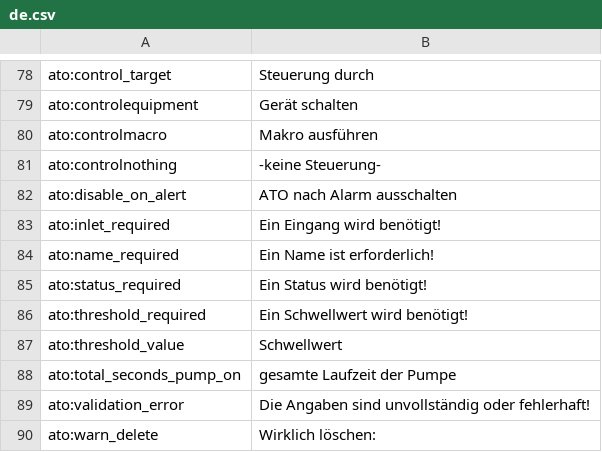
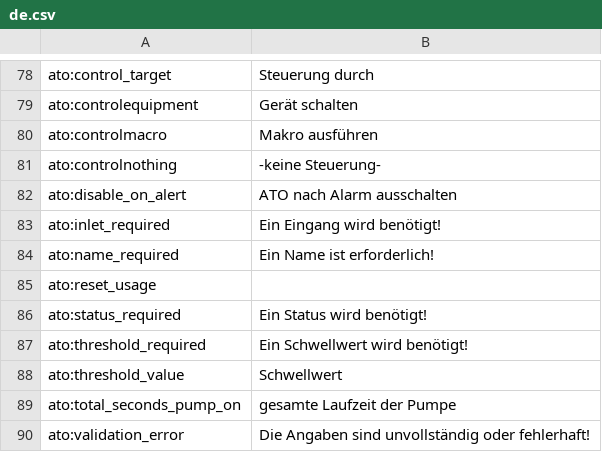
Before and after one commit to reef-pi/reef-pi, a CSV file: front-end/assets/translations/de.csv, drawn as a sheet; only a part is shown, gaps mark what is left out; the shorter side is filled out with more unchanged rows.

```diff
--- a/front-end/assets/translations/de.csv
+++ b/front-end/assets/translations/de.csv
@@ -84,2 +84,3 @@ ato:inlet_required,Ein Eingang wird benötigt!
 ato:name_required,Ein Name ist erforderlich!
+ato:reset_usage,
 ato:status_required,Ein Status wird benötigt!
```
Also changed, not shown: front-end/assets/translations/en.csv, front-end/assets/translations/es.csv, 7 other files.
